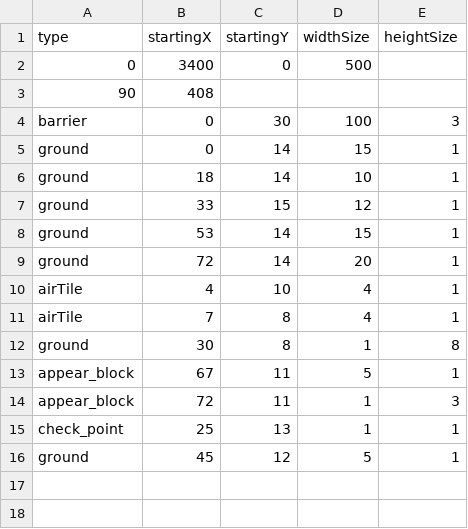
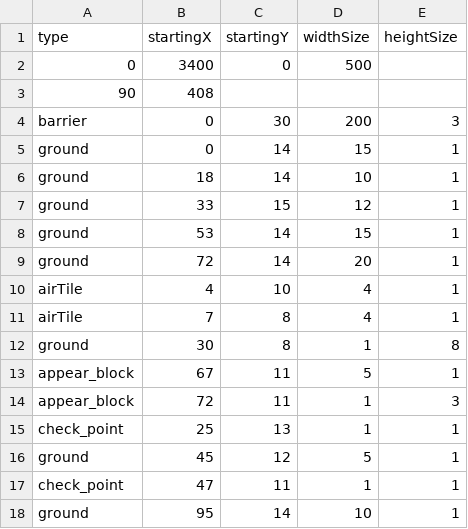
Before and after one commit to Jamin252/CSproject, a CSV file: map2.csv, drawn as a sheet.

```diff
--- a/map2.csv
+++ b/map2.csv
@@ -3,3 +3,3 @@ type, startingX, startingY, widthSize, heightSize
 90, 408,,,
-barrier, 0, 30, 100,3
+barrier, 0, 30, 200,3
 ground, 0, 14, 15, 1
@@ -16 +16,3 @@ check_point, 25, 13,1,1
 ground, 45, 12, 5,1
+check_point, 47, 11, 1,1
+ground, 95, 14, 10,1
```
Also changed, not shown: trap2.csv, 4 other files.
